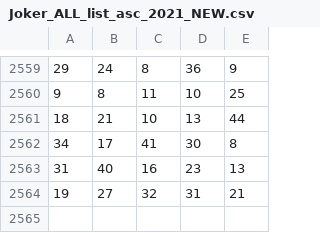
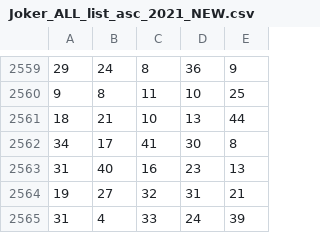
Before and after one commit to ConMatsis/datasets, a CSV file: Joker_ALL_list_asc_2021_NEW.csv, drawn as a sheet; only a part is shown, gaps mark what is left out; the diff names each change by its address in the sheet, - before the commit and + after, or states it on an @@ line.

Commit message:
Update Joker_ALL_list_asc_2021_NEW.csv

```diff
--- a/Joker_ALL_list_asc_2021_NEW.csv
+++ b/Joker_ALL_list_asc_2021_NEW.csv
+row 2565: 31 | 4 | 33 | 24 | 39
```
